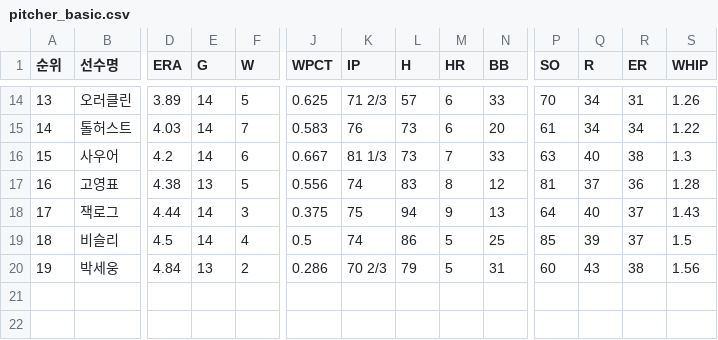
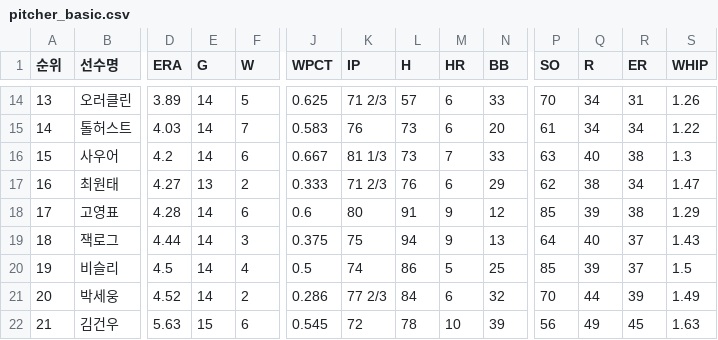
Before and after one commit to yruserious/kbo-fangraphs-v4, a CSV file: data_raw/2026_kbo_official/pitcher_basic.csv, drawn as a sheet; only a part is shown, gaps mark what is left out; addresses are those after the commit; rows hold the shown columns only; the diff covers the shown part only; the diff names each change by its address in the sheet, - before the commit and + after, or states it on an @@ line.

```diff
--- a/data_raw/2026_kbo_official/pitcher_basic.csv
+++ b/data_raw/2026_kbo_official/pitcher_basic.csv
+row 17: 16 | 최원태 | 4.27 | 13 | 2 | 0.333 | 71 2/3 | 76 | 6 | 29 | 62 | 38 | 34 | 1.47
@@ column A (순위) renumbered between rows 18 and 21 @@
-D18 (ERA): 4.38
+D18 (ERA): 4.28
-E18 (G): 13
+E18 (G): 14
-F18 (W): 5
+F18 (W): 6
-J18 (WPCT): 0.556
+J18 (WPCT): 0.6
-K18 (IP): 74
+K18 (IP): 80
-L18 (H): 83
+L18 (H): 91
-M18 (HR): 8
+M18 (HR): 9
-P18 (SO): 81
+P18 (SO): 85
-Q18 (R): 37
+Q18 (R): 39
-R18 (ER): 36
+R18 (ER): 38
-S18 (WHIP): 1.28
+S18 (WHIP): 1.29
-D21 (ERA): 4.84
+D21 (ERA): 4.52
-E21 (G): 13
+E21 (G): 14
-K21 (IP): 70 2/3
+K21 (IP): 77 2/3
-L21 (H): 79
+L21 (H): 84
-M21 (HR): 5
+M21 (HR): 6
-N21 (BB): 31
+N21 (BB): 32
-P21 (SO): 60
+P21 (SO): 70
-Q21 (R): 43
+Q21 (R): 44
-R21 (ER): 38
+R21 (ER): 39
-S21 (WHIP): 1.56
+S21 (WHIP): 1.49
+row 22: 21 | 김건우 | 5.63 | 15 | 6 | 0.545 | 72 | 78 | 10 | 39 | 56 | 49 | 45 | 1.63
```
Also changed, not shown: 20 edited cells elsewhere in this file, data_raw/2026_kbo_official/defense_basic.csv, data_raw/2026_kbo_official/hitter_basic1.csv, 2 other files.
